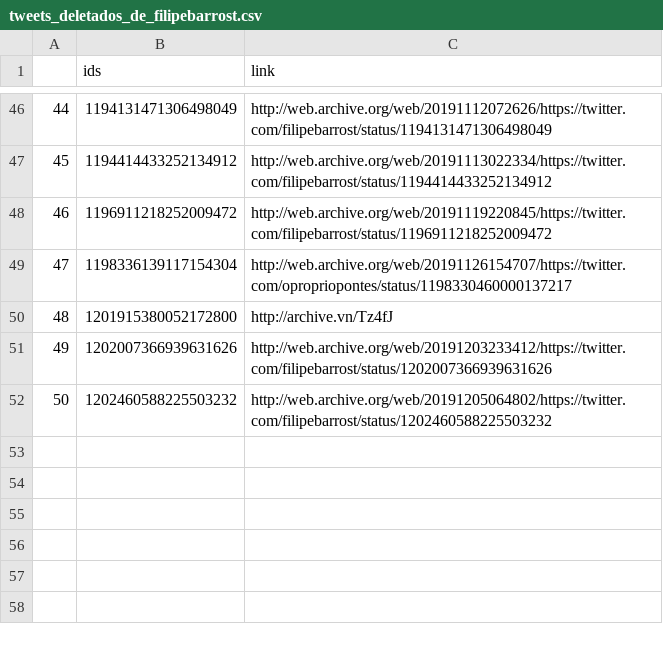
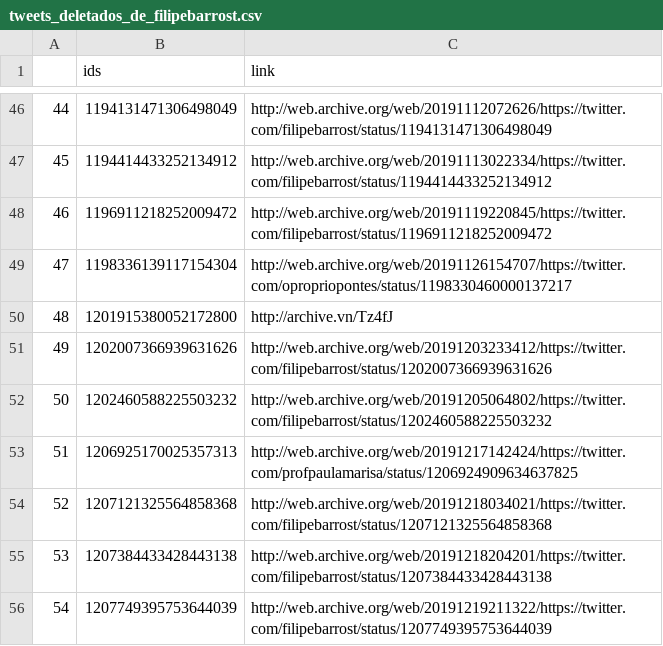
Before and after one commit to projeto7c0/7c0-core, a CSV file: csv/tweets_deletados_de_filipebarrost.csv, drawn as a sheet; only a part is shown, gaps mark what is left out.

```diff
--- a/csv/tweets_deletados_de_filipebarrost.csv
+++ b/csv/tweets_deletados_de_filipebarrost.csv
@@ -52 +52,5 @@
 50,1202460588225503232,http://web.archive.org/web/20191205064802/https://twitter.com/filipebarrost/status/1202460588225503232
+51,1206925170025357313,http://web.archive.org/web/20191217142424/https://twitter.com/profpaulamarisa/status/1206924909634637825
+52,1207121325564858368,http://web.archive.org/web/20191218034021/https://twitter.com/filipebarrost/status/1207121325564858368
+53,1207384433428443138,http://web.archive.org/web/20191218204201/https://twitter.com/filipebarrost/status/1207384433428443138
+54,1207749395753644039,http://web.archive.org/web/20191219211322/https://twitter.com/filipebarrost/status/1207749395753644039
```
Also changed, not shown: csv/tweets_deletados_de_aureacarolinax.csv, csv/tweets_deletados_de_carlazambelli17.csv, 48 other files.
